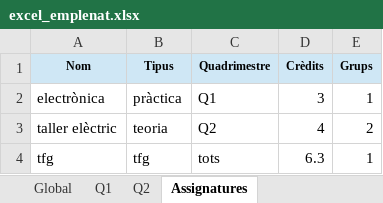
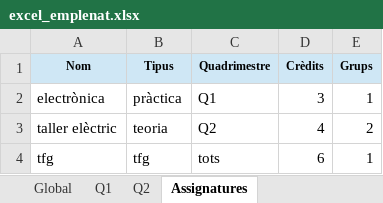
Before and after one commit to mdlunag/tfg, an Excel workbook: excel_emplenat.xlsx, sheet Assignatures, drawn as a sheet; values as stored, in another font and other column widths than the file's, no borders; the diff names each change by its address in the sheet, - before the commit and + after, or states it on an @@ line.

```diff
--- a/excel_emplenat.xlsx (sheet Assignatures)
+++ b/excel_emplenat.xlsx (sheet Assignatures)
-D4 (Crèdits): 6.3
+D4 (Crèdits): 6
```
Also changed, not shown: sheet Global, sheet Q1, sheet Q2, hidden cells, app/excel_emplenat.xlsx, 7 other files.
